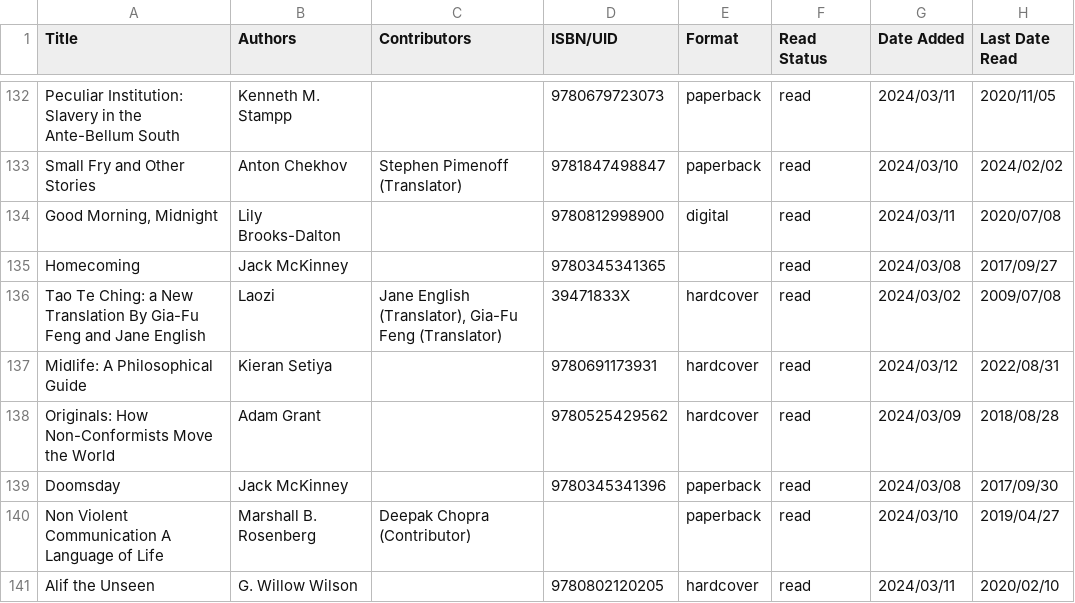
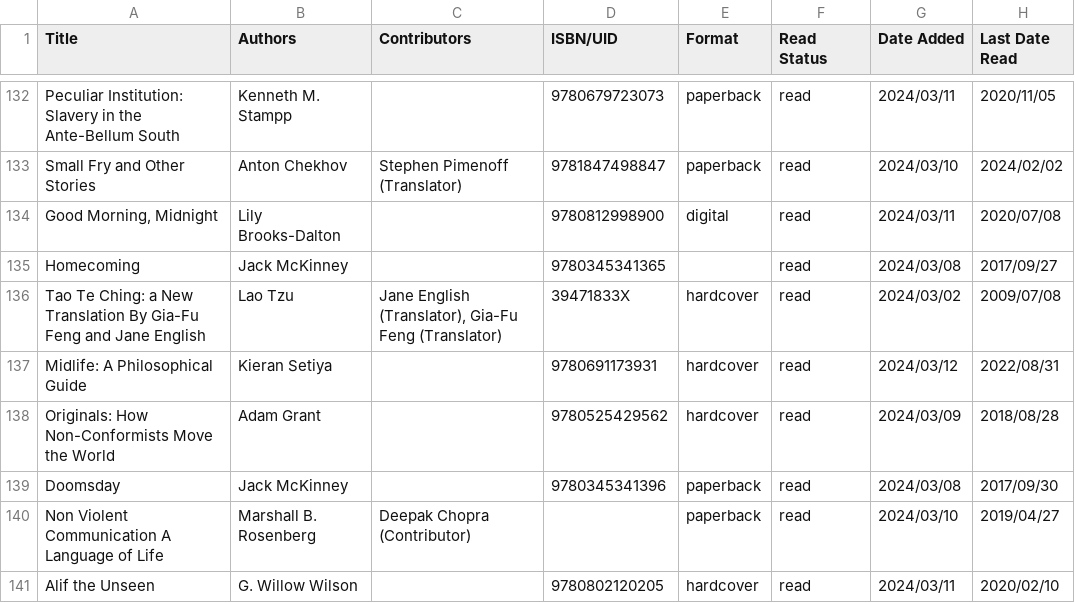
Before and after one commit to peterm06/personal-site, a CSV file: data/reading/storygraph_export.csv, drawn as a sheet; only a part is shown, gaps mark what is left out; the diff covers the shown part only; the diff names each change by its address in the sheet, - before the commit and + after, or states it on an @@ line.

```diff
--- a/data/reading/storygraph_export.csv
+++ b/data/reading/storygraph_export.csv
-B136 (Authors): Laozi
+B136 (Authors): Lao Tzu
```
Also changed, not shown: 6 added rows and 6 edited cells elsewhere in this file, 1 other file.
